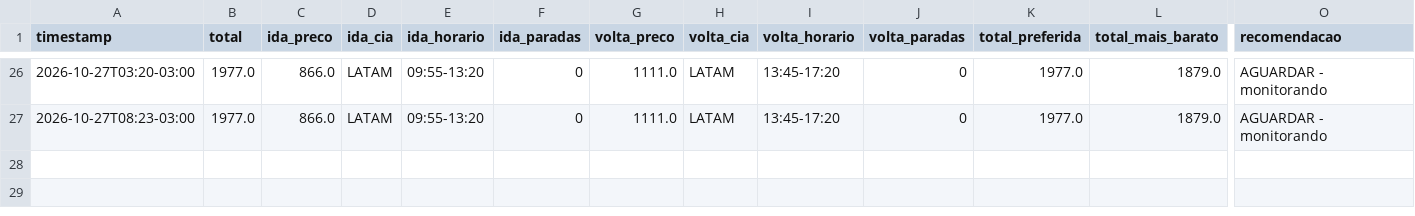
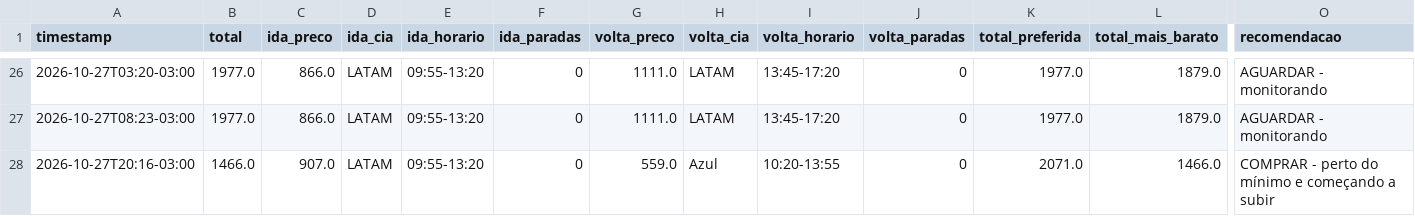
Before and after one commit to ronygt18/monitor-voo, a CSV file: data/cgh-nat-2027-02-18.csv, drawn as a sheet; only a part is shown, gaps mark what is left out; rows hold the shown columns only; the diff names each change by its address in the sheet, - before the commit and + after, or states it on an @@ line.

Commit message:
preços 2026-10-27_2316

```diff
--- a/data/cgh-nat-2027-02-18.csv
+++ b/data/cgh-nat-2027-02-18.csv
+row 28: 2026-10-27T20:16-03:00 | 1466.0 | 907.0 | LATAM | 09:55-13:20 | 0 | 559.0 | Azul | 10:20-13:55 | 0 | 2071.0 | 1466.0 | COMPRAR - perto do mínimo e começando a subir
```
